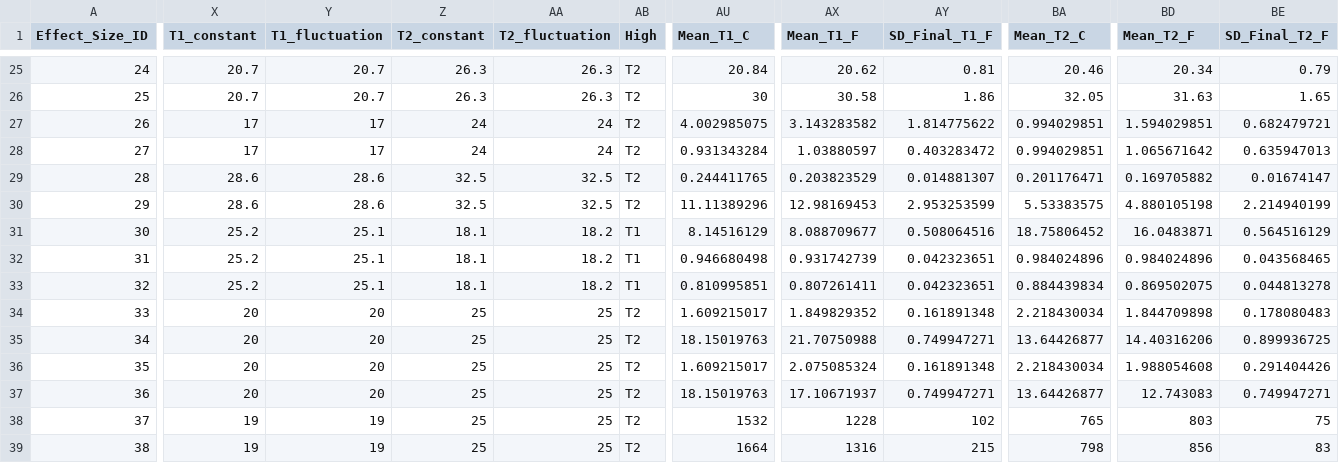
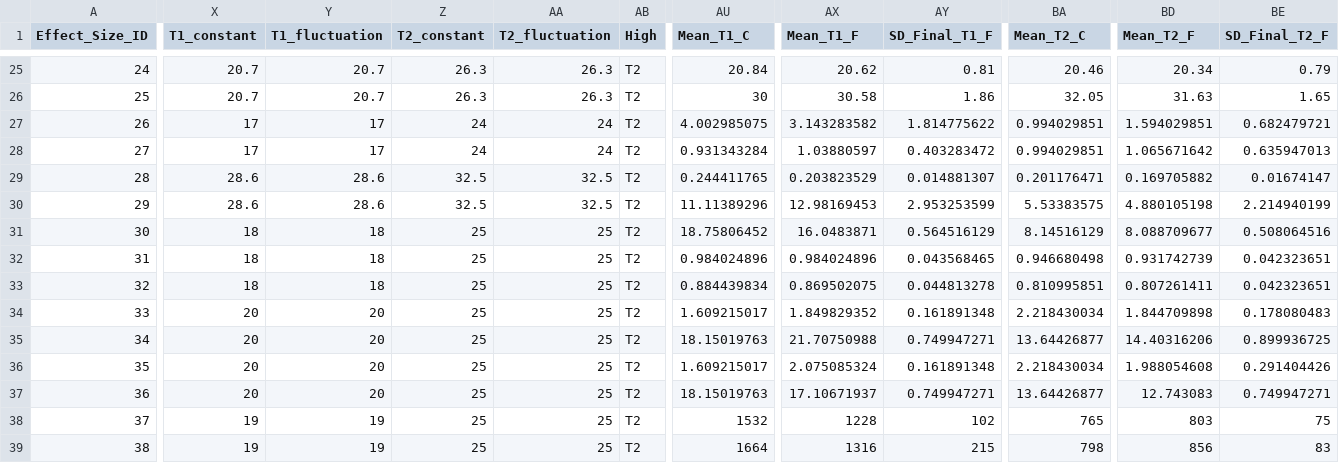
Before and after one commit to daniel1noble/plasticity_fluc_meta, a CSV file: Complexity_Final_Data.csv, drawn as a sheet; only a part is shown, gaps mark what is left out; the diff covers the shown part only; the diff names each change by its address in the sheet, - before the commit and + after, or states it on an @@ line.

```diff
--- a/Complexity_Final_Data.csv
+++ b/Complexity_Final_Data.csv
-X31:X33 (T1_constant): 25.2
+X31:X33 (T1_constant): 18
-Y31:Y33 (T1_fluctuation): 25.1
+Y31:Y33 (T1_fluctuation): 18
-Z31:Z33 (T2_constant): 18.1
+Z31:Z33 (T2_constant): 25
-AA31:AA33 (T2_fluctuation): 18.2
+AA31:AA33 (T2_fluctuation): 25
-AB31:AB33 (High): T1
+AB31:AB33 (High): T2
-AU31 (Mean_T1_C): 8.14516129
+AU31 (Mean_T1_C): 18.75806452
-AX31 (Mean_T1_F): 8.088709677
+AX31 (Mean_T1_F): 16.0483871
-AY31 (SD_Final_T1_F): 0.508064516
+AY31 (SD_Final_T1_F): 0.564516129
-BA31 (Mean_T2_C): 18.75806452
+BA31 (Mean_T2_C): 8.14516129
-BD31 (Mean_T2_F): 16.0483871
+BD31 (Mean_T2_F): 8.088709677
-BE31 (SD_Final_T2_F): 0.564516129
+BE31 (SD_Final_T2_F): 0.508064516
-AU32 (Mean_T1_C): 0.946680498
+AU32 (Mean_T1_C): 0.984024896
-AX32 (Mean_T1_F): 0.931742739
+AX32 (Mean_T1_F): 0.984024896
-AY32 (SD_Final_T1_F): 0.042323651
+AY32 (SD_Final_T1_F): 0.043568465
-BA32 (Mean_T2_C): 0.984024896
+BA32 (Mean_T2_C): 0.946680498
-BD32 (Mean_T2_F): 0.984024896
+BD32 (Mean_T2_F): 0.931742739
-BE32 (SD_Final_T2_F): 0.043568465
+BE32 (SD_Final_T2_F): 0.042323651
-AU33 (Mean_T1_C): 0.810995851
+AU33 (Mean_T1_C): 0.884439834
-AX33 (Mean_T1_F): 0.807261411
+AX33 (Mean_T1_F): 0.869502075
-AY33 (SD_Final_T1_F): 0.042323651
+AY33 (SD_Final_T1_F): 0.044813278
-BA33 (Mean_T2_C): 0.884439834
+BA33 (Mean_T2_C): 0.810995851
-BD33 (Mean_T2_F): 0.869502075
+BD33 (Mean_T2_F): 0.807261411
-BE33 (SD_Final_T2_F): 0.044813278
+BE33 (SD_Final_T2_F): 0.042323651
```
Also changed, not shown: 108 edited cells elsewhere in this file.
